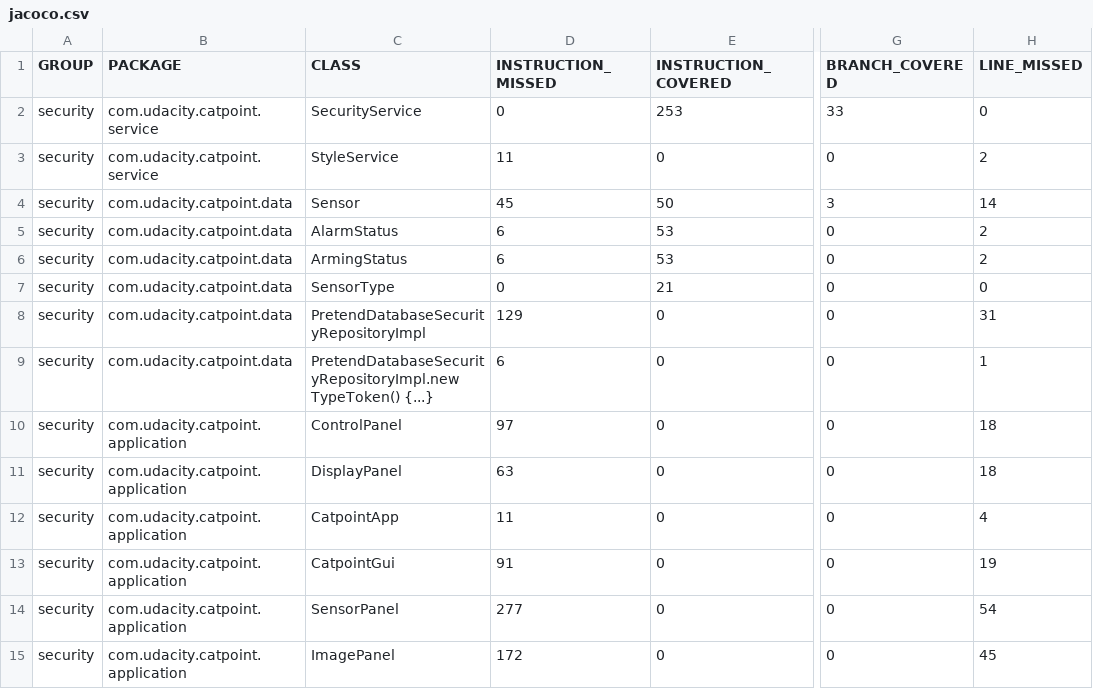
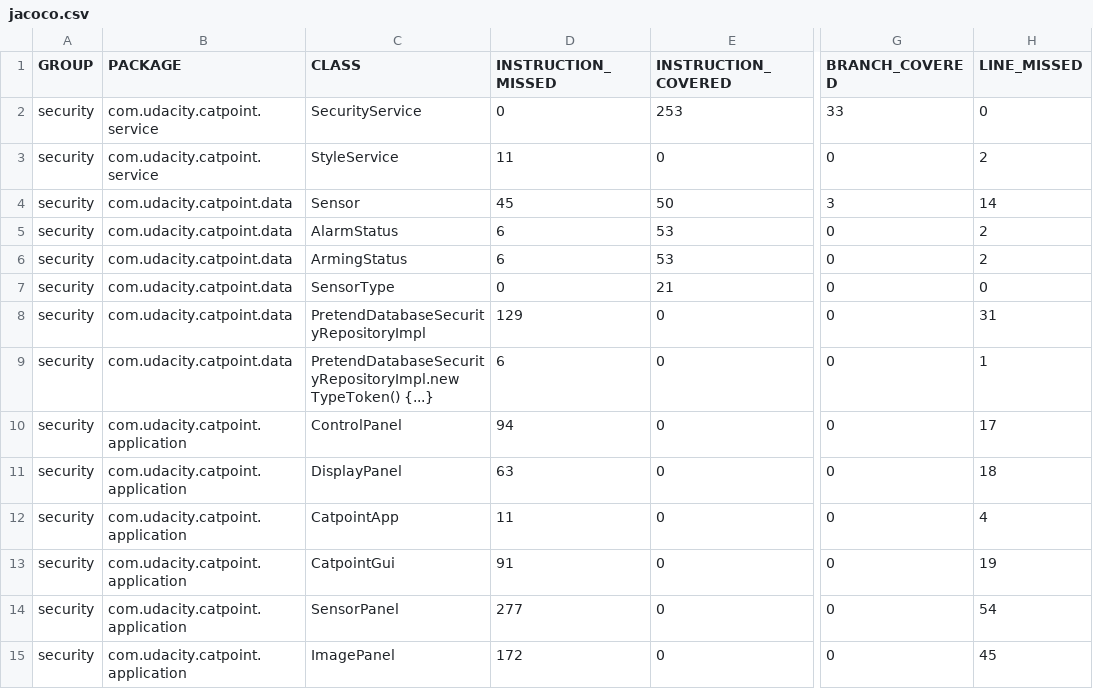
Before and after one commit to j-pushkaraj/UdaSecurity, a CSV file: security/target/site/jacoco/jacoco.csv, drawn as a sheet; only a part is shown, gaps mark what is left out; the diff names each change by its address in the sheet, - before the commit and + after, or states it on an @@ line.

Commit message:
Remove unused securityService field in ControlPanel and regenerate reports

```diff
--- a/security/target/site/jacoco/jacoco.csv
+++ b/security/target/site/jacoco/jacoco.csv
-D10 (INSTRUCTION_MISSED): 97
+D10 (INSTRUCTION_MISSED): 94
-H10 (LINE_MISSED): 18
+H10 (LINE_MISSED): 17
```
Also changed, not shown: 11 other files.
